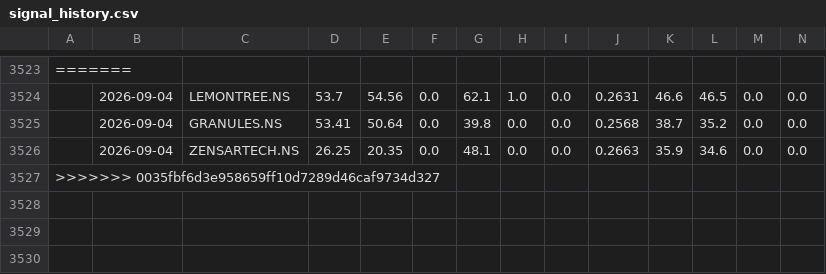
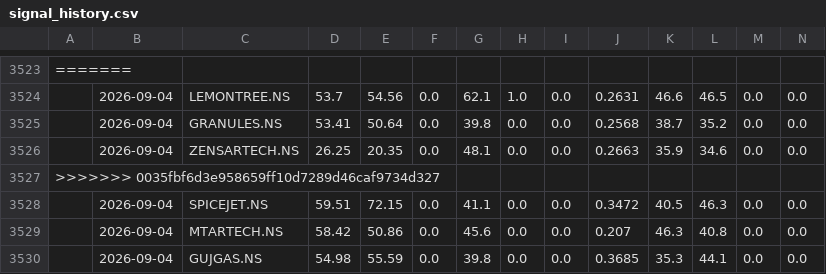
Before and after one commit to NGowthamKumar/Stock_Sentiment, a CSV file: data/signal_history.csv, drawn as a sheet; only a part is shown, gaps mark what is left out; rows hold the shown columns only; the diff names each change by its address in the sheet, - before the commit and + after, or states it on an @@ line.

```diff
--- a/data/signal_history.csv
+++ b/data/signal_history.csv
+row 3528:  | 2026-09-04 | SPICEJET.NS | 59.51 | 72.15 | 0.0 | 41.1 | 0.0 | 0.0 | 0.3472 | 40.5 | 46.3 | 0.0 | 0.0
+row 3529:  | 2026-09-04 | MTARTECH.NS | 58.42 | 50.86 | 0.0 | 45.6 | 0.0 | 0.0 | 0.207 | 46.3 | 40.8 | 0.0 | 0.0
+row 3530:  | 2026-09-04 | GUJGAS.NS | 54.98 | 55.59 | 0.0 | 39.8 | 0.0 | 0.0 | 0.3685 | 35.3 | 44.1 | 0.0 | 0.0
```
Also changed, not shown: data/ensemble_signals.csv, data/modeling/model_metrics.csv, 11 other files.
